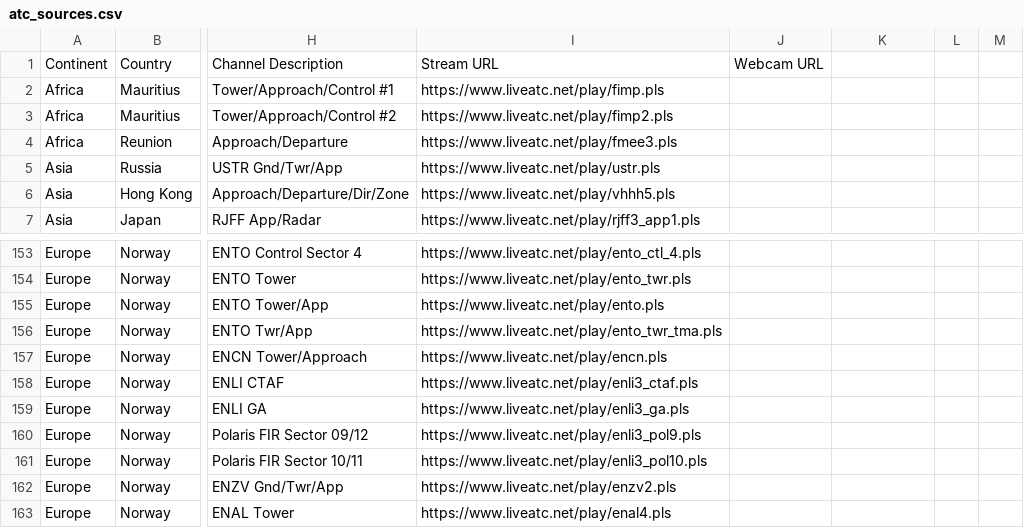
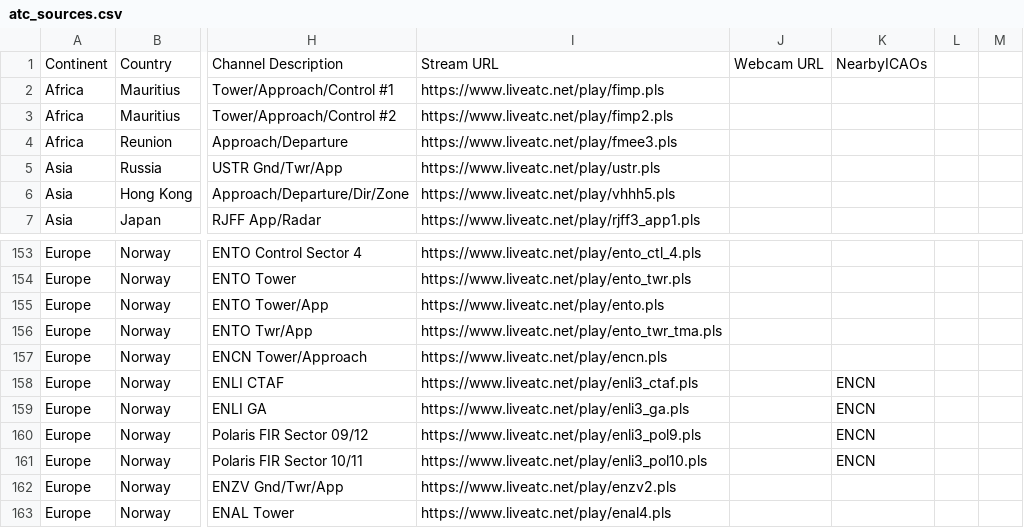
Before and after one commit to RoMinjun/lofiatc.ps1, a CSV file: atc_sources.csv, drawn as a sheet; only a part is shown, gaps mark what is left out; the diff names each change by its address in the sheet, - before the commit and + after, or states it on an @@ line.

Commit message:
added fallback nearby airport METAR for airports without METAR (NOAA/VATISM)

```diff
--- a/atc_sources.csv
+++ b/atc_sources.csv
-K1: (empty)
+K1: NearbyICAOs
-K158:K161: (empty)
+K158:K161: ENCN
```
Also changed, not shown: 2 other files.
